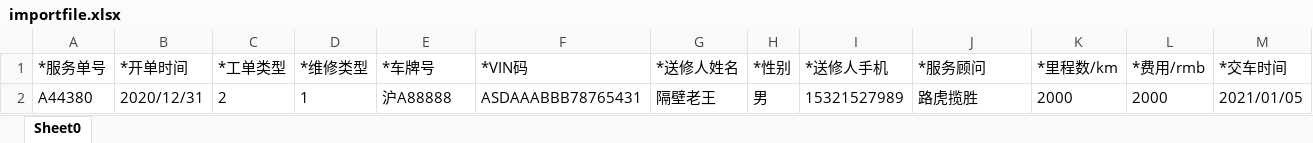
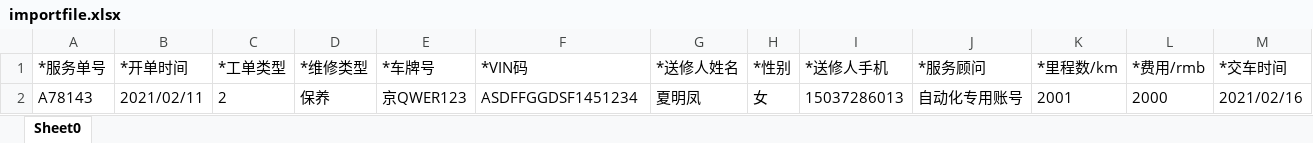
Before and after one commit to dy495/interface-test-framework, an Excel workbook: src/main/java/com/haisheng/framework/testng/bigScreen/jiaochen/xmf/file/importfile.xlsx, sheet Sheet0, drawn as a sheet; values as stored, in another font and other column widths than the file's, no borders; removed rows and columns are numbered as before the commit, all else as after; the diff names each change by its address in the sheet, - before the commit and + after, or states it on an @@ line.

```diff
--- a/src/main/java/com/haisheng/framework/testng/bigScreen/jiaochen/xmf/file/importfile.xlsx (sheet Sheet0)
+++ b/src/main/java/com/haisheng/framework/testng/bigScreen/jiaochen/xmf/file/importfile.xlsx (sheet Sheet0)
-row 2: A44380 | 2020/12/31 | 2 | 1 | 沪A88888 | ASDAAABBB78765431 | 隔壁老王 | 男 | 15321527989 | 路虎揽胜 | 2000 | 2000 | 2021/01/05
+row 2: A78143 | 2021/02/11 | 2 | 保养 | 京QWER123 | ASDFFGGDSF1451234 | 夏明凤 | 女 | 15037286013 | 自动化专用账号 | 2001 | 2000 | 2021/02/16
```
Also changed, not shown: 12 other files.
